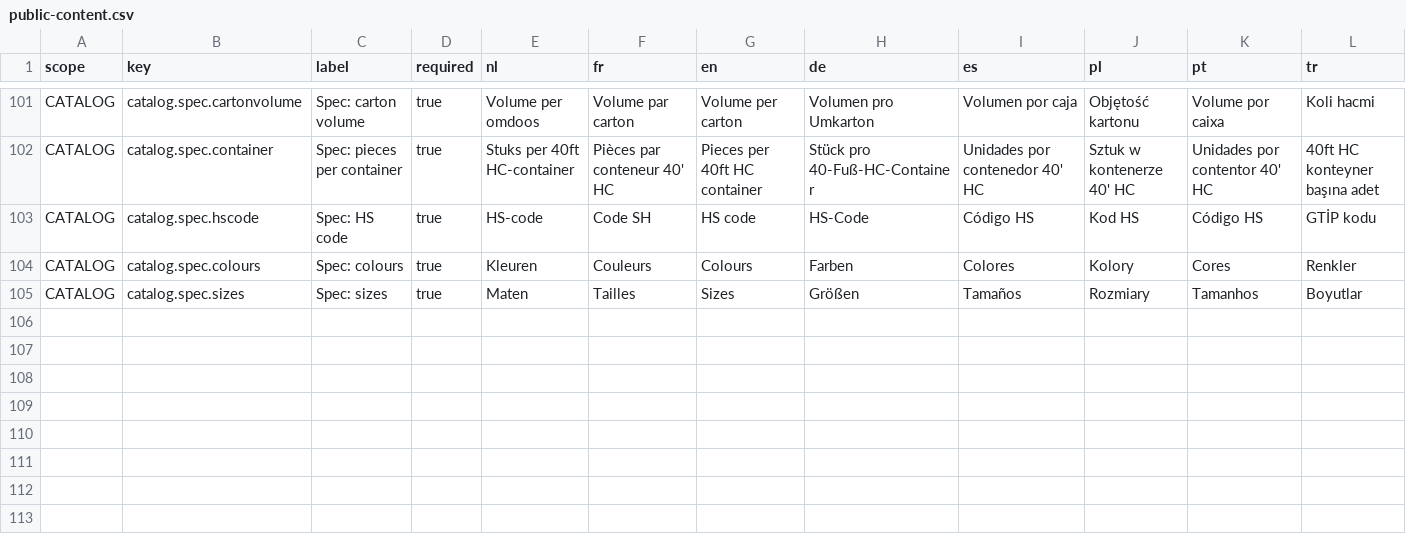
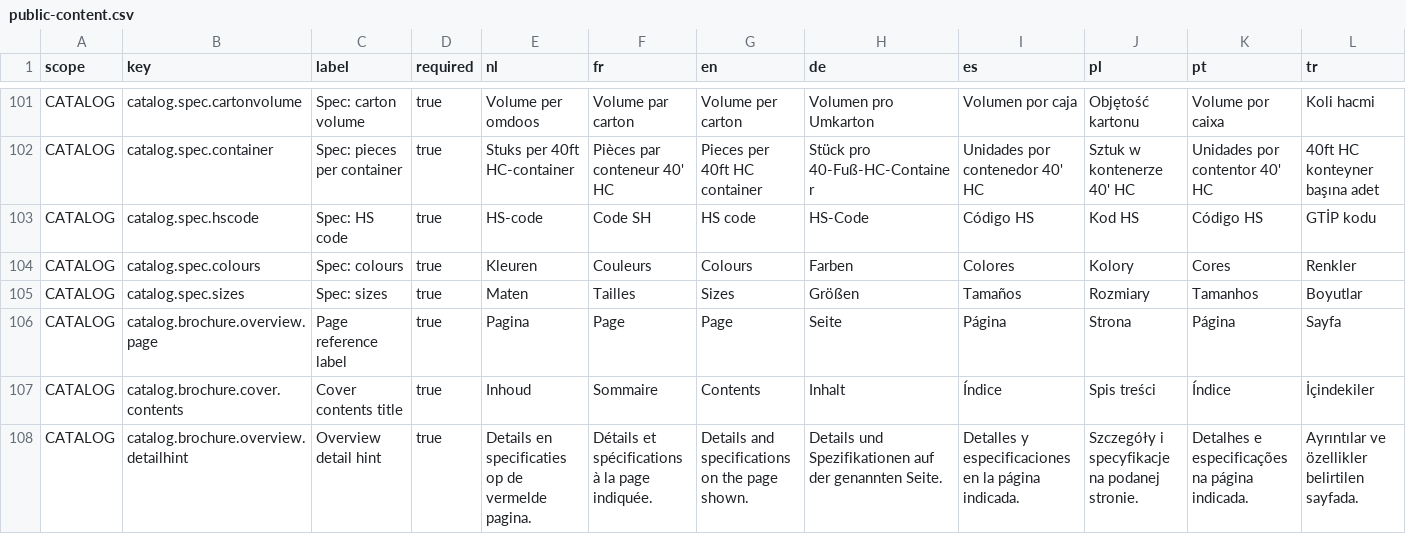
Before and after one commit to EntegoBV/enrosed-erp-backend, a CSV file: src/main/resources/i18n/public-content.csv, drawn as a sheet; only a part is shown, gaps mark what is left out.

```diff
--- a/src/main/resources/i18n/public-content.csv
+++ b/src/main/resources/i18n/public-content.csv
@@ -105 +105,4 @@ CATALOG;catalog.spec.colours;Spec: colours;true;Kleuren;Couleurs;Colours;Farben;
 CATALOG;catalog.spec.sizes;Spec: sizes;true;Maten;Tailles;Sizes;Größen;Tamaños;Rozmiary;Tamanhos;Boyutlar
+CATALOG;catalog.brochure.overview.page;Page reference label;true;Pagina;Page;Page;Seite;Página;Strona;Página;Sayfa
+CATALOG;catalog.brochure.cover.contents;Cover contents title;true;Inhoud;Sommaire;Contents;Inhalt;Índice;Spis treści;Índice;İçindekiler
+CATALOG;catalog.brochure.overview.detailhint;Overview detail hint;true;Details en specificaties op de vermelde pagina.;Détails et spécifications à la page indiquée.;Details and specifications on the page shown.;Details und Spezifikationen auf der genannten Seite.;Detalles y especificaciones en la página indicada.;Szczegóły i specyfikacje na podanej stronie.;Detalhes e especificações na página indicada.;Ayrıntılar ve özellikler belirtilen sayfada.
```
Also changed, not shown: 26 other files.
